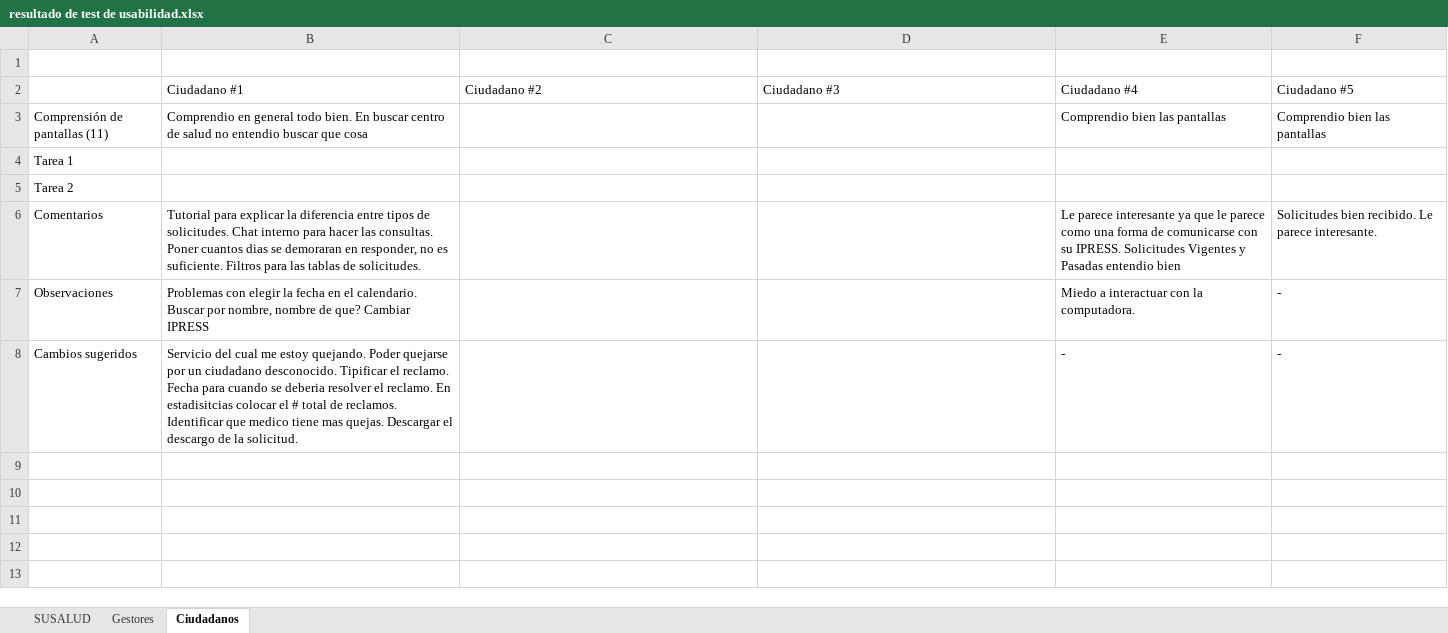
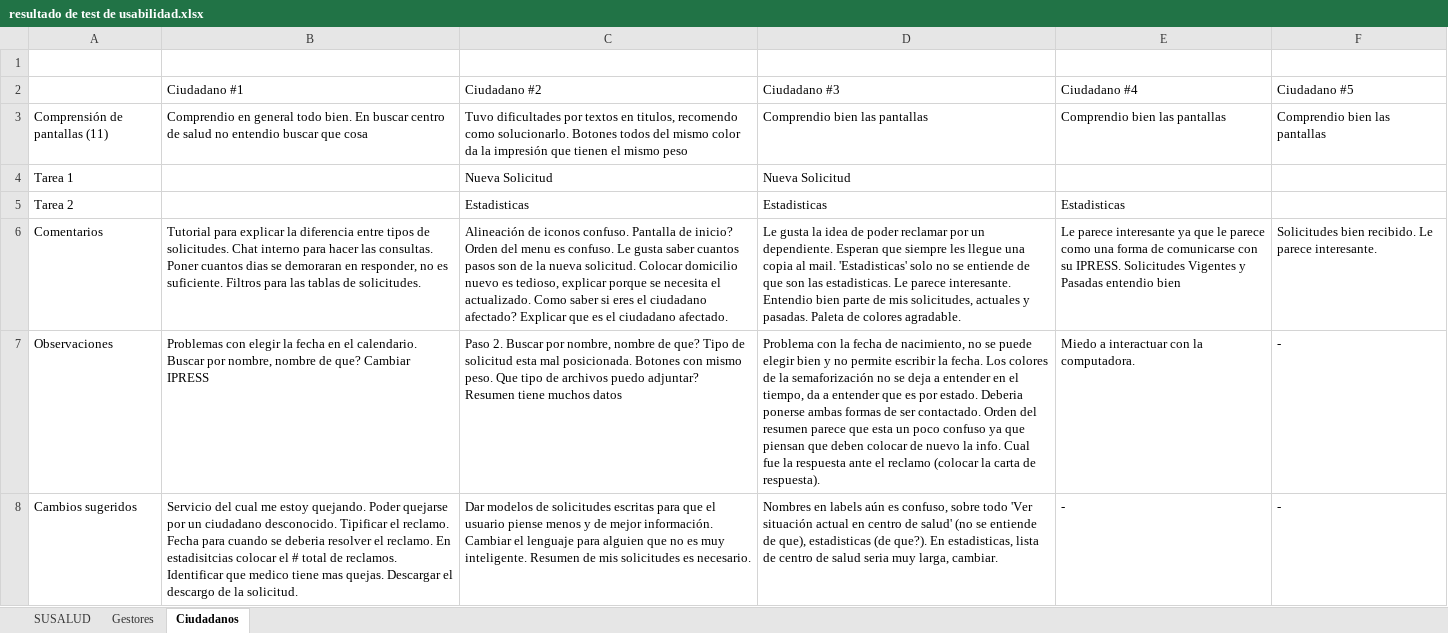
Before and after one commit to recasanova/trabajo_final_susalud, an Excel workbook: resultado de test de usabilidad.xlsx, sheet Ciudadanos, drawn as a sheet; values as stored, in another font and other column widths than the file's, no borders; the diff names each change by its address in the sheet, - before the commit and + after, or states it on an @@ line.

```diff
--- a/resultado de test de usabilidad.xlsx (sheet Ciudadanos)
+++ b/resultado de test de usabilidad.xlsx (sheet Ciudadanos)
-C3 (Ciudadano #2): (empty)
+C3 (Ciudadano #2): Tuvo dificultades por textos en titulos, recomendo como solucionarlo. Botones todos del mismo color da la impresión que tienen el mismo peso
-D3 (Ciudadano #3): (empty)
+D3 (Ciudadano #3): Comprendio bien las pantallas
-C4 (Ciudadano #2): (empty)
+C4 (Ciudadano #2): Nueva Solicitud
-D4 (Ciudadano #3): (empty)
+D4 (Ciudadano #3): Nueva Solicitud
-C5 (Ciudadano #2): (empty)
+C5 (Ciudadano #2): Estadisticas
-D5 (Ciudadano #3): (empty)
+D5 (Ciudadano #3): Estadisticas
-E5 (Ciudadano #4): (empty)
+E5 (Ciudadano #4): Estadisticas
-C6 (Ciudadano #2): (empty)
+C6 (Ciudadano #2): Alineación de iconos confuso. Pantalla de inicio? Orden del menu es confuso. Le gusta saber cuantos pasos son de la nueva solicitud. Colocar domicilio nuevo es tedioso, explicar porque se necesita el actualizado. Como saber si eres el ciudadano afectado? Explicar que es el ciudadano afectado.
-D6 (Ciudadano #3): (empty)
+D6 (Ciudadano #3): Le gusta la idea de poder reclamar por un dependiente. Esperan que siempre les llegue una copia al mail. 'Estadisticas' solo no se entiende de que son las estadisticas. Le parece interesante. Entendio bien parte de mis solicitudes, actuales y pasadas. Paleta de colores agradable.
-C7 (Ciudadano #2): (empty)
+C7 (Ciudadano #2): Paso 2. Buscar por nombre, nombre de que? Tipo de solicitud esta mal posicionada. Botones con mismo peso. Que tipo de archivos puedo adjuntar? Resumen tiene muchos datos
-D7 (Ciudadano #3): (empty)
+D7 (Ciudadano #3): Problema con la fecha de nacimiento, no se puede elegir bien y no permite escribir la fecha. Los colores de la semaforización no se deja a entender en el tiempo, da a entender que es por estado. Deberia ponerse ambas formas de ser contactado. Orden del resumen parece que esta un poco confuso ya que piensan que deben colocar de nuevo la info. Cual fue la respuesta ante el reclamo (colocar la carta de respuesta).
-C8 (Ciudadano #2): (empty)
+C8 (Ciudadano #2): Dar modelos de solicitudes escritas para que el usuario piense menos y de mejor información. Cambiar el lenguaje para alguien que no es muy inteligente. Resumen de mis solicitudes es necesario.
-D8 (Ciudadano #3): (empty)
+D8 (Ciudadano #3): Nombres en labels aún es confuso, sobre todo 'Ver situación actual en centro de salud' (no se entiende de que), estadisticas (de que?). En estadisticas, lista de centro de salud seria muy larga, cambiar.
```
Also changed, not shown: sheet SUSALUD, sheet Gestores, 3 other files.
